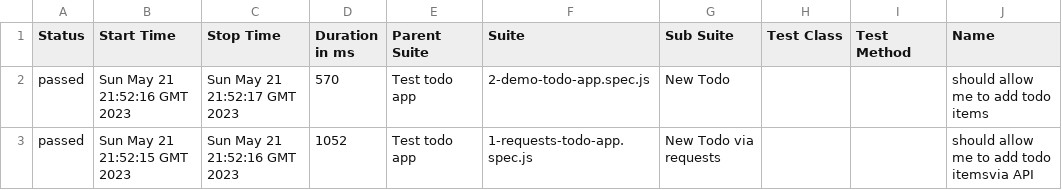
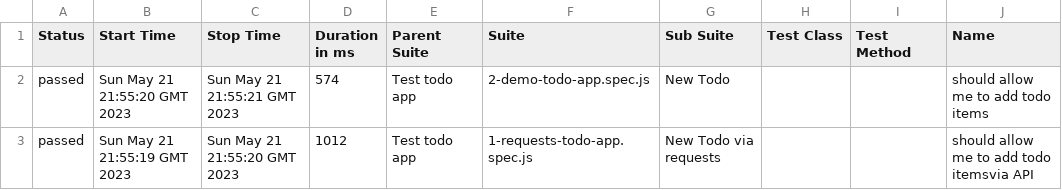
Before and after one commit to Valiantsin2021/Playwright-test-local-app-dockerized, a CSV file: data/suites.csv, drawn as a sheet; only a part is shown; the diff names each change by its address in the sheet, - before the commit and + after, or states it on an @@ line.

```diff
--- a/data/suites.csv
+++ b/data/suites.csv
-B2 (Start Time): Sun May 21 21:52:16 GMT 2023
+B2 (Start Time): Sun May 21 21:55:20 GMT 2023
-C2 (Stop Time): Sun May 21 21:52:17 GMT 2023
+C2 (Stop Time): Sun May 21 21:55:21 GMT 2023
-D2 (Duration in ms): 570
+D2 (Duration in ms): 574
-B3 (Start Time): Sun May 21 21:52:15 GMT 2023
+B3 (Start Time): Sun May 21 21:55:19 GMT 2023
-C3 (Stop Time): Sun May 21 21:52:16 GMT 2023
+C3 (Stop Time): Sun May 21 21:55:20 GMT 2023
-D3 (Duration in ms): 1052
+D3 (Duration in ms): 1012
```
Also changed, not shown: 19 other files.
